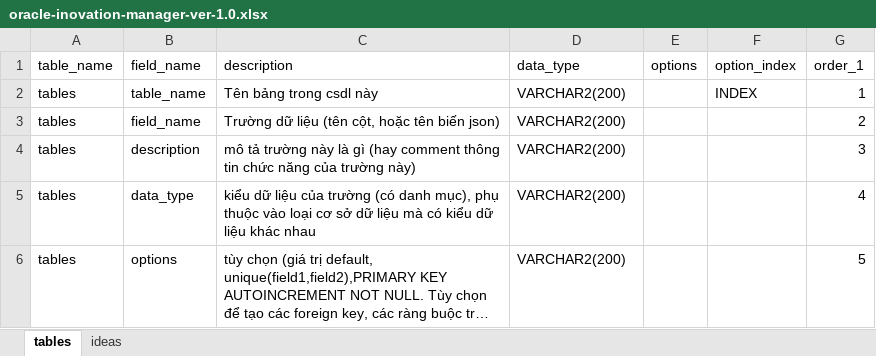
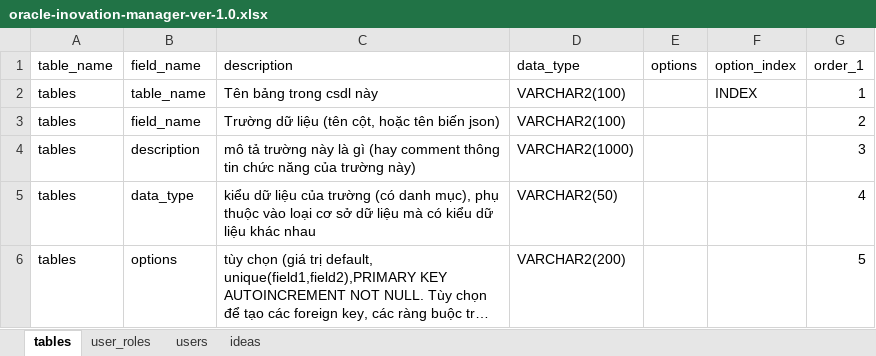
Before and after one commit to nvdinh185/dinh-inovation, an Excel workbook: db/excel/oracle-inovation-manager-ver-1.0.xlsx, sheet tables, drawn as a sheet; only a part is shown; long unchanged cells end in …; values as stored, in another font and other column widths than the file's, no cell formats; the diff covers the shown part only; the diff names each change by its address in the sheet, - before the commit and + after, or states it on an @@ line.

```diff
--- a/db/excel/oracle-inovation-manager-ver-1.0.xlsx (sheet tables)
+++ b/db/excel/oracle-inovation-manager-ver-1.0.xlsx (sheet tables)
+sheet tab: user_roles
+sheet tab: users
-D2:D3 (data_type): VARCHAR2(200)
+D2:D3 (data_type): VARCHAR2(100)
-D4 (data_type): VARCHAR2(200)
+D4 (data_type): VARCHAR2(1000)
-D5 (data_type): VARCHAR2(200)
+D5 (data_type): VARCHAR2(50)
```
Also changed, not shown: 51 added rows, 9 removed rows and 48 edited cells elsewhere in this sheet, sheet ideas, cell formats.
